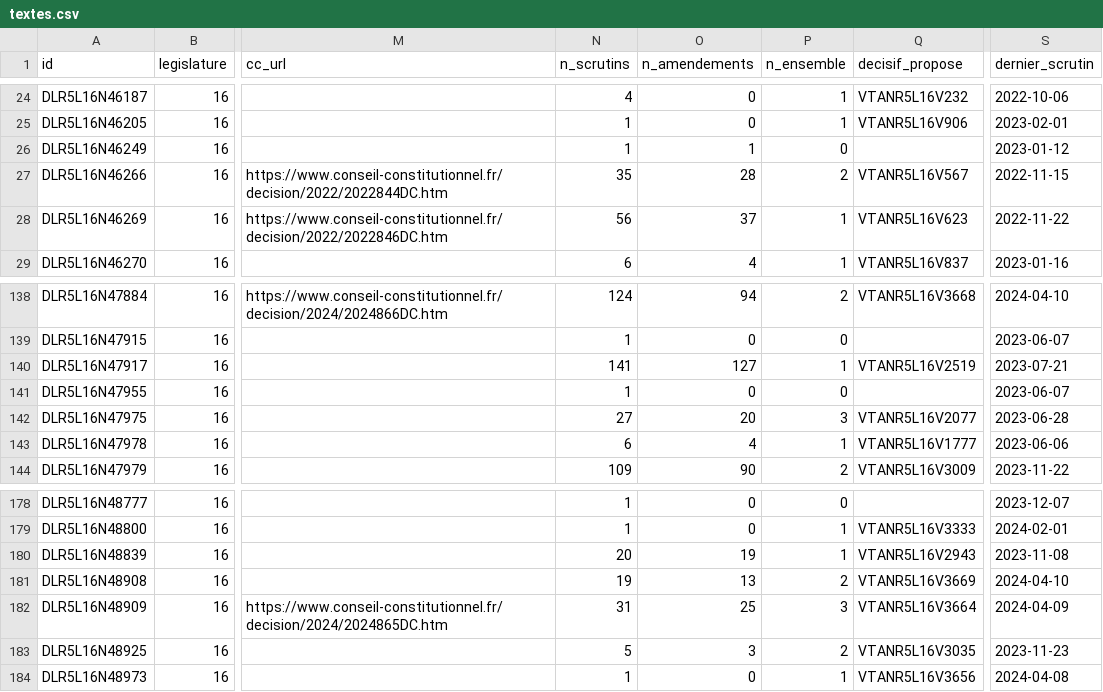
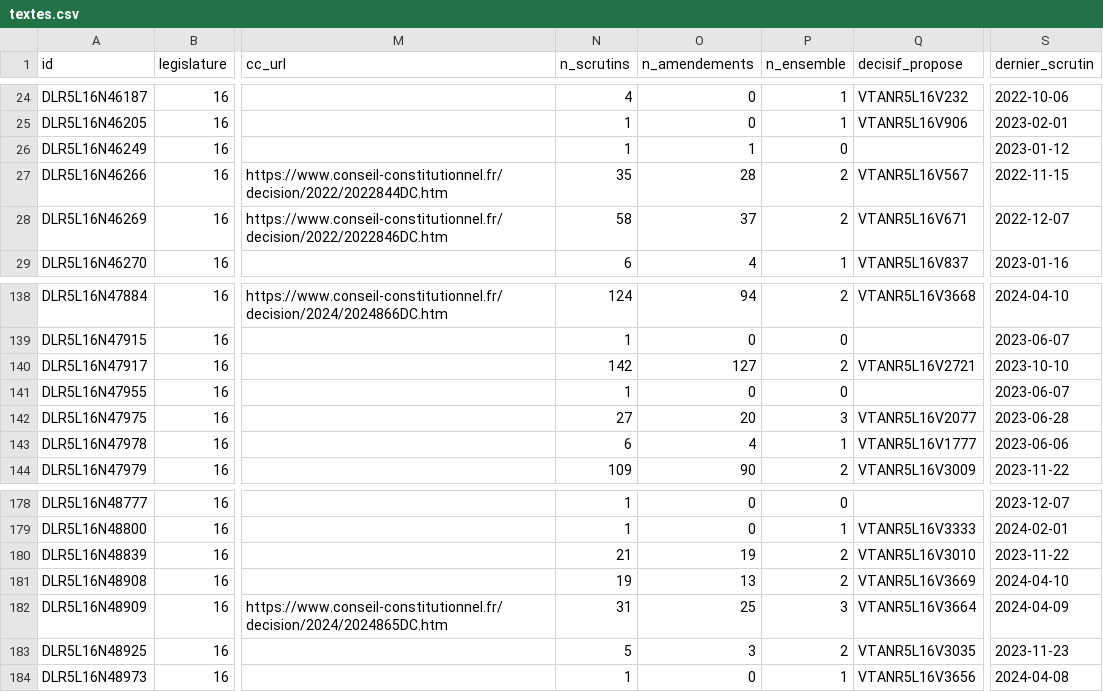
Before and after one commit to m4xim1nus/leurs-voix-nos-droits, a CSV file: data/export/textes.csv, drawn as a sheet; only a part is shown, gaps mark what is left out; the diff names each change by its address in the sheet, - before the commit and + after, or states it on an @@ line.

```diff
--- a/data/export/textes.csv
+++ b/data/export/textes.csv
-N28 (n_scrutins): 56
+N28 (n_scrutins): 58
-P28 (n_ensemble): 1
+P28 (n_ensemble): 2
-Q28 (decisif_propose): VTANR5L16V623
+Q28 (decisif_propose): VTANR5L16V671
-S28 (dernier_scrutin): 2022-11-22
+S28 (dernier_scrutin): 2022-12-07
-N140 (n_scrutins): 141
+N140 (n_scrutins): 142
-P140 (n_ensemble): 1
+P140 (n_ensemble): 2
-Q140 (decisif_propose): VTANR5L16V2519
+Q140 (decisif_propose): VTANR5L16V2721
-S140 (dernier_scrutin): 2023-07-21
+S140 (dernier_scrutin): 2023-10-10
-N180 (n_scrutins): 20
+N180 (n_scrutins): 21
-P180 (n_ensemble): 1
+P180 (n_ensemble): 2
-Q180 (decisif_propose): VTANR5L16V2943
+Q180 (decisif_propose): VTANR5L16V3010
-S180 (dernier_scrutin): 2023-11-08
+S180 (dernier_scrutin): 2023-11-22
```
Also changed, not shown: 6 other files.
